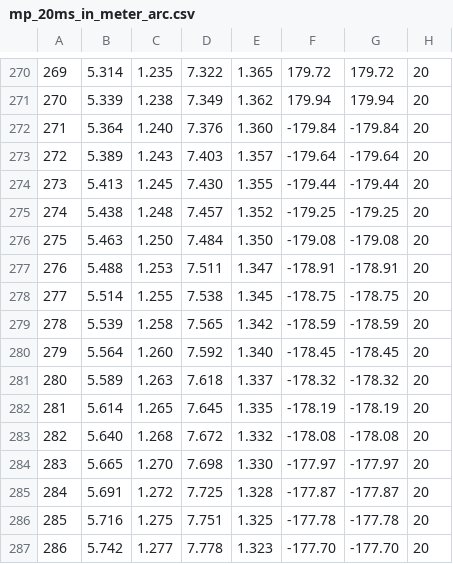
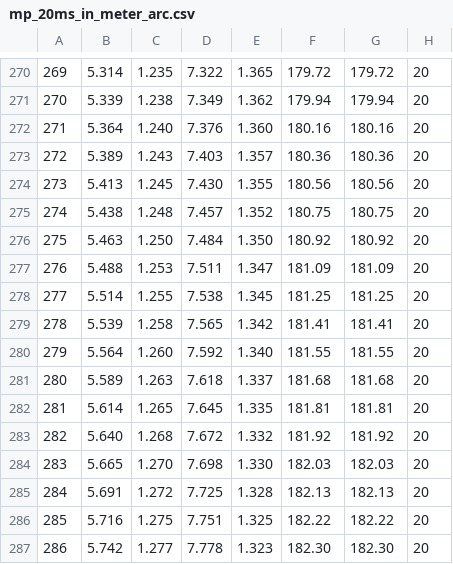
Before and after one commit to FRCTeam3654/2021prod_robot, a CSV file: PathFinder/Bounce/Sequence3/mp_20ms_in_meter_arc.csv, drawn as a sheet; only a part is shown, gaps mark what is left out; the diff covers the shown part only.

```diff
--- a/PathFinder/Bounce/Sequence3/mp_20ms_in_meter_arc.csv
+++ b/PathFinder/Bounce/Sequence3/mp_20ms_in_meter_arc.csv
@@ -271,17 +271,17 @@
 270,5.339,1.238,7.349,1.362,179.94,179.94,20
-271,5.364,1.240,7.376,1.360,-179.84,-179.84,20
-272,5.389,1.243,7.403,1.357,-179.64,-179.64,20
-273,5.413,1.245,7.430,1.355,-179.44,-179.44,20
-274,5.438,1.248,7.457,1.352,-179.25,-179.25,20
-275,5.463,1.250,7.484,1.350,-179.08,-179.08,20
-276,5.488,1.253,7.511,1.347,-178.91,-178.91,20
-277,5.514,1.255,7.538,1.345,-178.75,-178.75,20
-278,5.539,1.258,7.565,1.342,-178.59,-178.59,20
-279,5.564,1.260,7.592,1.340,-178.45,-178.45,20
-280,5.589,1.263,7.618,1.337,-178.32,-178.32,20
-281,5.614,1.265,7.645,1.335,-178.19,-178.19,20
-282,5.640,1.268,7.672,1.332,-178.08,-178.08,20
-283,5.665,1.270,7.698,1.330,-177.97,-177.97,20
-284,5.691,1.272,7.725,1.328,-177.87,-177.87,20
-285,5.716,1.275,7.751,1.325,-177.78,-177.78,20
-286,5.742,1.277,7.778,1.323,-177.70,-177.70,20
+271,5.364,1.240,7.376,1.360,180.16,180.16,20
+272,5.389,1.243,7.403,1.357,180.36,180.36,20
+273,5.413,1.245,7.430,1.355,180.56,180.56,20
+274,5.438,1.248,7.457,1.352,180.75,180.75,20
+275,5.463,1.250,7.484,1.350,180.92,180.92,20
+276,5.488,1.253,7.511,1.347,181.09,181.09,20
+277,5.514,1.255,7.538,1.345,181.25,181.25,20
+278,5.539,1.258,7.565,1.342,181.41,181.41,20
+279,5.564,1.260,7.592,1.340,181.55,181.55,20
+280,5.589,1.263,7.618,1.337,181.68,181.68,20
+281,5.614,1.265,7.645,1.335,181.81,181.81,20
+282,5.640,1.268,7.672,1.332,181.92,181.92,20
+283,5.665,1.270,7.698,1.330,182.03,182.03,20
+284,5.691,1.272,7.725,1.328,182.13,182.13,20
+285,5.716,1.275,7.751,1.325,182.22,182.22,20
+286,5.742,1.277,7.778,1.323,182.30,182.30,20
```
Also changed, not shown: 122 edited cells elsewhere in this file, PathFinder/Barrel/mp_20ms_in_meter_arc_barrel.csv, PathFinder/Bounce/Sequence2/mp_20ms_in_meter_arc.csv, 4 other files.
